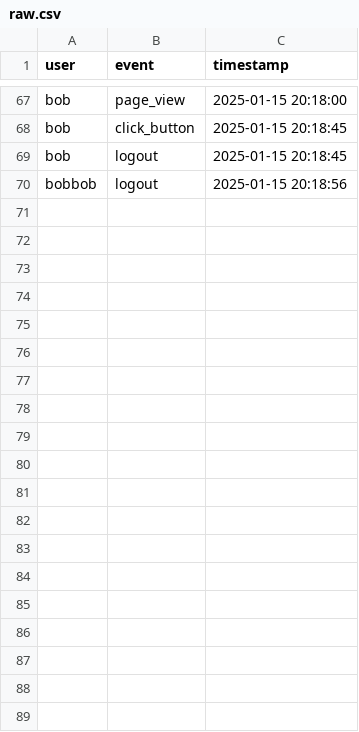
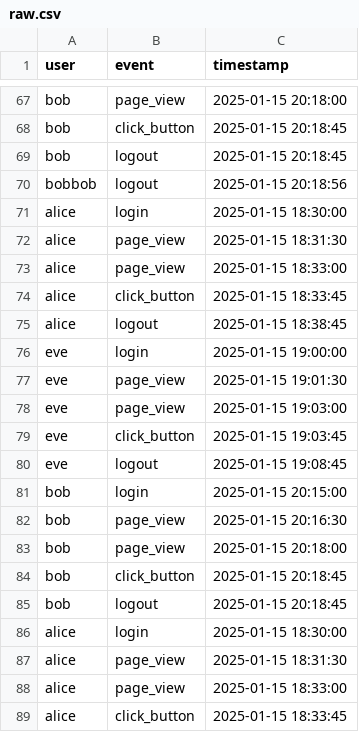
Before and after one commit to koaning/pbt, a CSV file: example/raw.csv, drawn as a sheet; only a part is shown, gaps mark what is left out; the diff covers the shown part only.

```diff
--- a/example/raw.csv
+++ b/example/raw.csv
@@ -70 +70,20 @@ bob,logout,2025-01-15 20:18:45
 bobbob,logout,2025-01-15 20:18:56
+alice,login,2025-01-15 18:30:00
+alice,page_view,2025-01-15 18:31:30
+alice,page_view,2025-01-15 18:33:00
+alice,click_button,2025-01-15 18:33:45
+alice,logout,2025-01-15 18:38:45
+eve,login,2025-01-15 19:00:00
+eve,page_view,2025-01-15 19:01:30
+eve,page_view,2025-01-15 19:03:00
+eve,click_button,2025-01-15 19:03:45
+eve,logout,2025-01-15 19:08:45
+bob,login,2025-01-15 20:15:00
+bob,page_view,2025-01-15 20:16:30
+bob,page_view,2025-01-15 20:18:00
+bob,click_button,2025-01-15 20:18:45
+bob,logout,2025-01-15 20:18:45
+alice,login,2025-01-15 18:30:00
+alice,page_view,2025-01-15 18:31:30
+alice,page_view,2025-01-15 18:33:00
+alice,click_button,2025-01-15 18:33:45
```
Also changed, not shown: 11 added rows elsewhere in this file, 2 other files.
